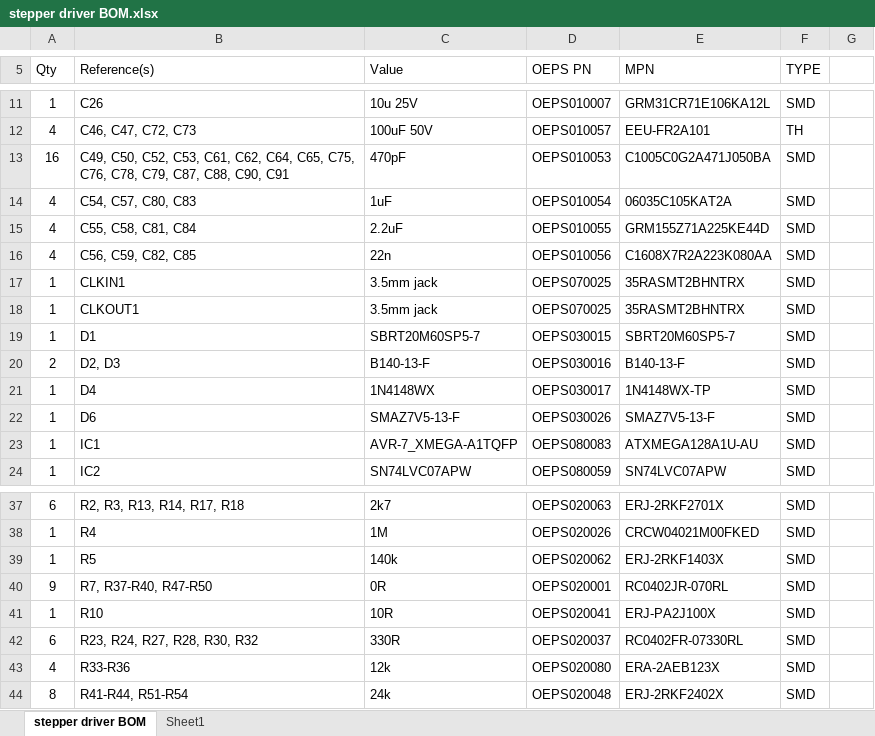
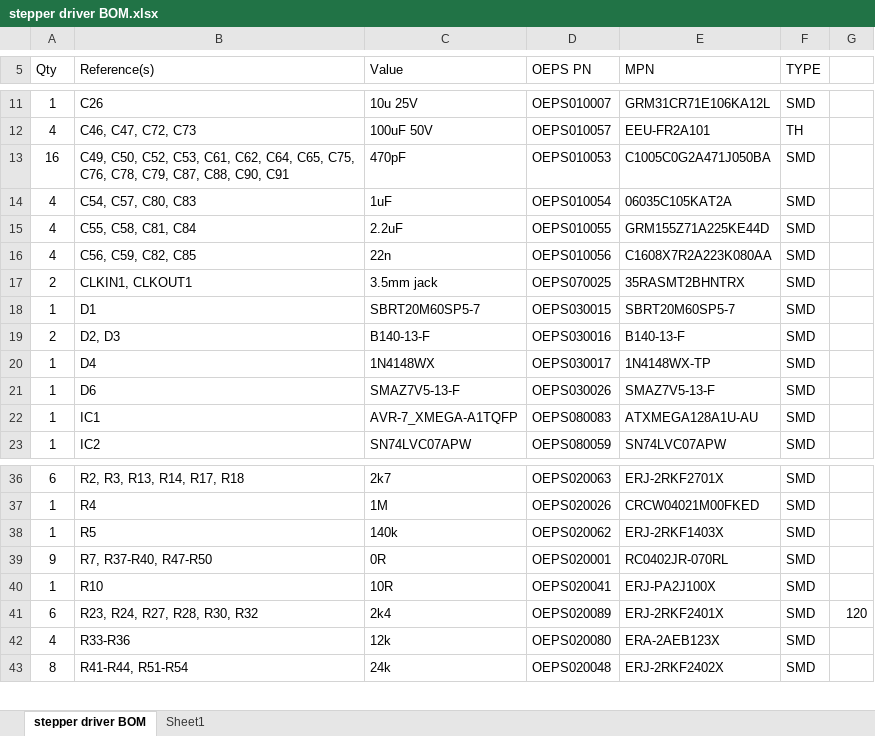
Before and after one commit to harp-tech/device.stepperdriver, an Excel workbook: Hardware/PCB/stepper driver/stepper driver BOM.xlsx, sheet stepper driver BOM, drawn as a sheet; only a part is shown, gaps mark what is left out; values as stored, in another font and other column widths than the file's, no borders; table styles not drawn; removed rows and columns are numbered as before the commit, all else as after; the diff names each change by its address in the sheet, - before the commit and + after, or states it on an @@ line.

Commit message:
Replaced front LED resistors with the final values.
Reduced LED brightness for appropriate light to be used on vivariums.

```diff
--- a/Hardware/PCB/stepper driver/stepper driver BOM.xlsx (sheet stepper driver BOM)
+++ b/Hardware/PCB/stepper driver/stepper driver BOM.xlsx (sheet stepper driver BOM)
-row 17: 1 | CLKIN1 | 3.5mm jack | OEPS070025 | 35RASMT2BHNTRX | SMD
-A17 (Qty): 1
+A17 (Qty): 2
-B17 (Reference(s)): CLKOUT1
+B17 (Reference(s)): CLKIN1, CLKOUT1
-C41 (Value): 330R
+C41 (Value): 2k4
-D41 (OEPS PN): OEPS020037
+D41 (OEPS PN): OEPS020089
-E41 (MPN): RC0402FR-07330RL
+E41 (MPN): ERJ-2RKF2401X
-G41: (empty)
+G41: 120
```
Also changed, not shown: 1 other file.
